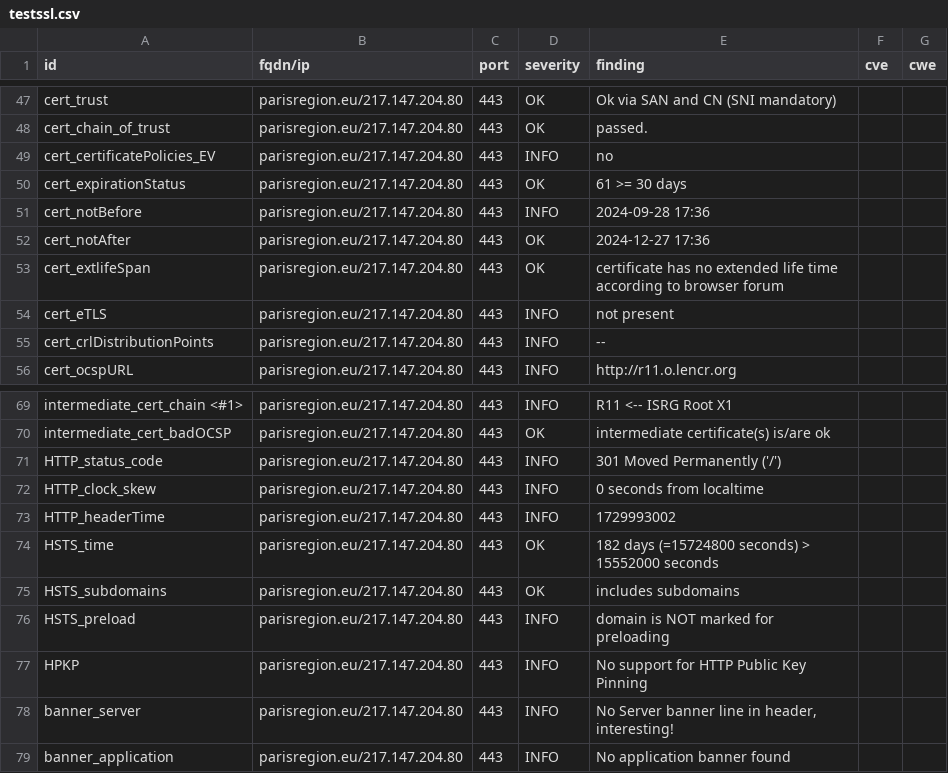
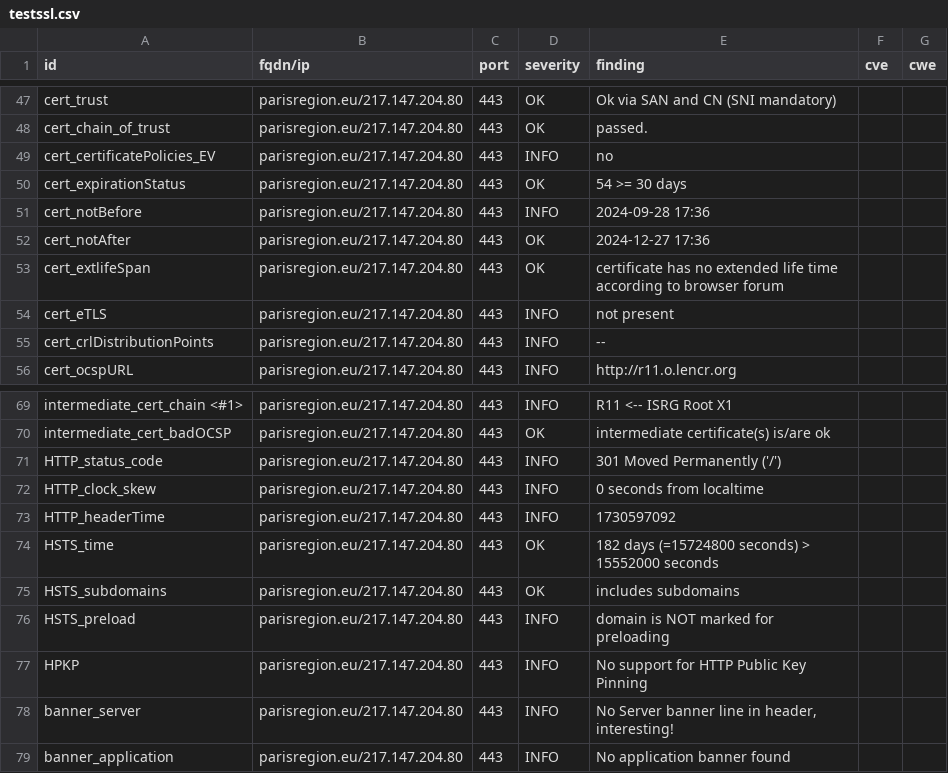
Before and after one commit to Florence-ReseauPro/DashLordReseaupro, a CSV file: results/aHR0cHM6Ly9wYXJpc3JlZ2lvbi5ldS9wYXJpc3JlZ2lvbmZwLmh0bWwjd2VsY29tZQ==/testssl.csv, drawn as a sheet; only a part is shown, gaps mark what is left out.

```diff
--- a/results/aHR0cHM6Ly9wYXJpc3JlZ2lvbi5ldS9wYXJpc3JlZ2lvbmZwLmh0bWwjd2VsY29tZQ==/testssl.csv
+++ b/results/aHR0cHM6Ly9wYXJpc3JlZ2lvbi5ldS9wYXJpc3JlZ2lvbmZwLmh0bWwjd2VsY29tZQ==/testssl.csv
@@ -49,3 +49,3 @@
 "cert_certificatePolicies_EV","parisregion.eu/217.147.204.80","443","INFO","no","",""
-"cert_expirationStatus","parisregion.eu/217.147.204.80","443","OK","61 >= 30 days","",""
+"cert_expirationStatus","parisregion.eu/217.147.204.80","443","OK","54 >= 30 days","",""
 "cert_notBefore","parisregion.eu/217.147.204.80","443","INFO","2024-09-28 17:36","",""
@@ -72,3 +72,3 @@
 "HTTP_clock_skew","parisregion.eu/217.147.204.80","443","INFO","0 seconds from localtime","",""
-"HTTP_headerTime","parisregion.eu/217.147.204.80","443","INFO","1729993002","",""
+"HTTP_headerTime","parisregion.eu/217.147.204.80","443","INFO","1730597092","",""
 "HSTS_time","parisregion.eu/217.147.204.80","443","OK","182 days (=15724800 seconds) > 15552000 seconds","",""
```
Also changed, not shown: 13 other files.
